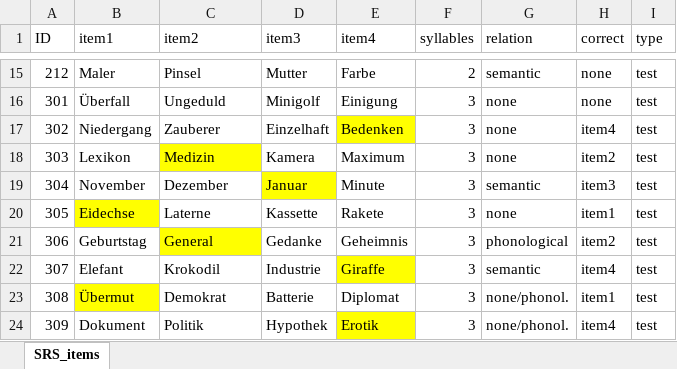
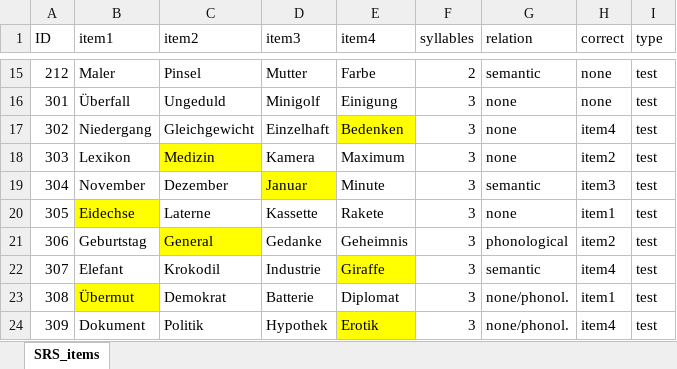
Before and after one commit to klausfrieler/mpipoet, an Excel workbook: data_raw/item_banks/SRS_itembank.xlsx, sheet SRS_items, drawn as a sheet; only a part is shown, gaps mark what is left out; values as stored, in another font and other column widths than the file's, no borders; the diff names each change by its address in the sheet, - before the commit and + after, or states it on an @@ line.

Commit message:
Item corrections

```diff
--- a/data_raw/item_banks/SRS_itembank.xlsx (sheet SRS_items)
+++ b/data_raw/item_banks/SRS_itembank.xlsx (sheet SRS_items)
-C17 (item2): Zauberer
+C17 (item2): Gleichgewicht
```
Also changed, not shown: 3 other files.
